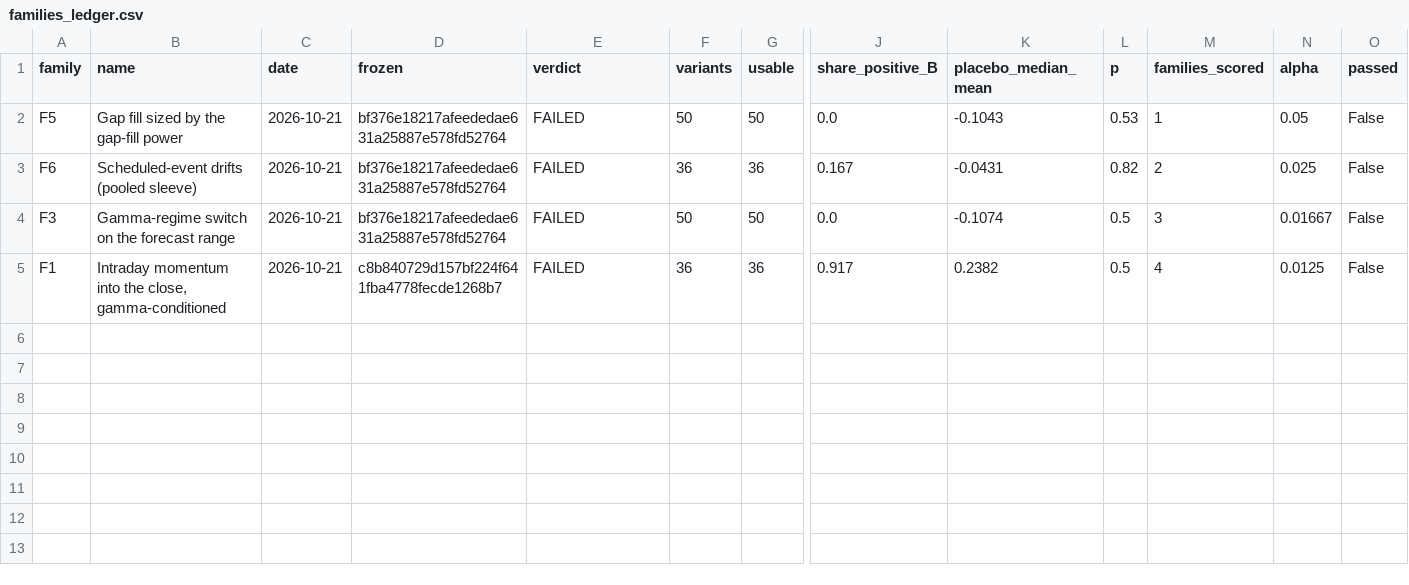
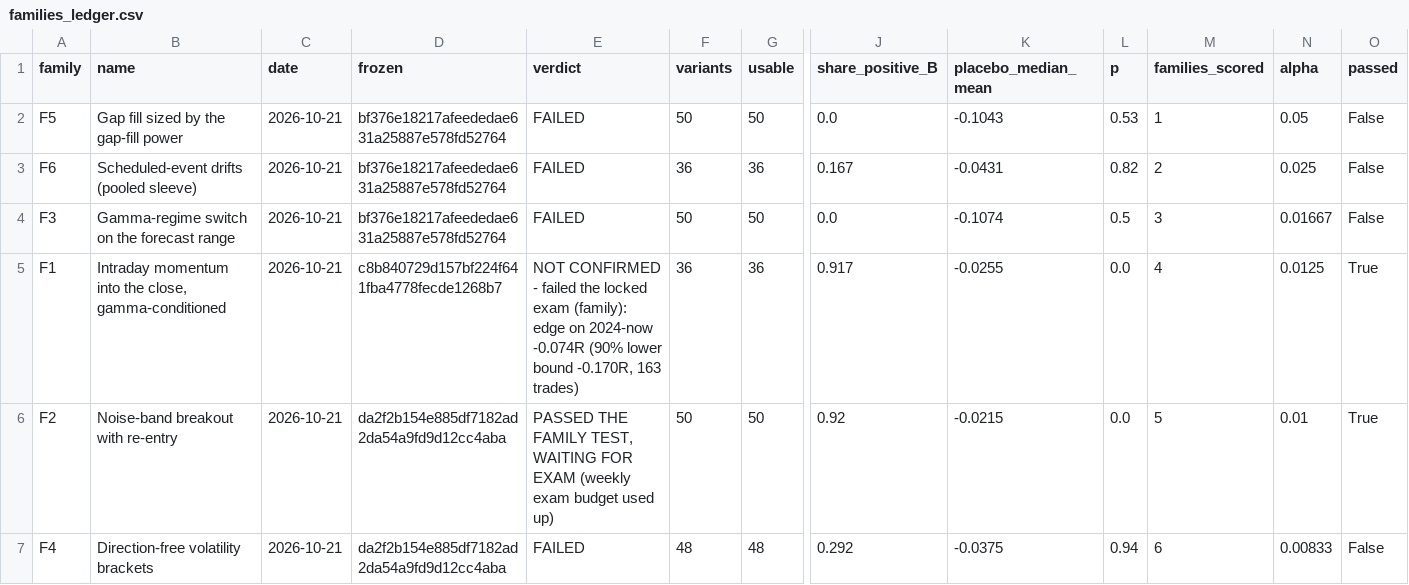
Before and after one commit to vannaflow1/nasdaq-bot, a CSV file: knowledge/families_ledger.csv, drawn as a sheet; only a part is shown, gaps mark what is left out; rows hold the shown columns only; the diff names each change by its address in the sheet, - before the commit and + after, or states it on an @@ line.

```diff
--- a/knowledge/families_ledger.csv
+++ b/knowledge/families_ledger.csv
-E5 (verdict): FAILED
+E5 (verdict): NOT CONFIRMED - failed the locked exam (family): edge on 2024-now -0.074R (90% lower bound -0.170R, 163 trades)
-K5 (placebo_median_mean): 0.2382
+K5 (placebo_median_mean): -0.0255
-L5 (p): 0.5
+L5 (p): 0.0
-O5 (passed): False
+O5 (passed): True
+row 6: F2 | Noise-band breakout with re-entry | 2026-10-21 | da2f2b154e885df7182ad2da54a9fd9d12cc4aba | PASSED THE FAMILY TEST, WAITING FOR EXAM (weekly exam budget used up) | 50 | 50 | 0.92 | -0.0215 | 0.0 | 5 | 0.01 | True
+row 7: F4 | Direction-free volatility brackets | 2026-10-21 | da2f2b154e885df7182ad2da54a9fd9d12cc4aba | FAILED | 48 | 48 | 0.292 | -0.0375 | 0.94 | 6 | 0.00833 | False
```
Also changed, not shown: 17 other files.
